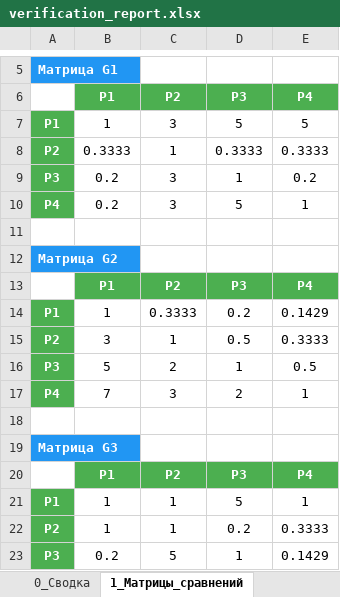
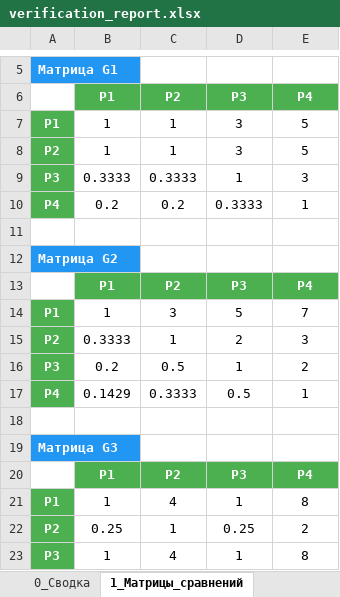
Before and after one commit to timoncraus/VideoDef, an Excel workbook: videodef/resume/reports/verification_report.xlsx, sheet 1_Матрицы_сравнений, drawn as a sheet; only a part is shown, gaps mark what is left out; values as stored, in another font and other column widths than the file's, no borders; the diff covers the shown part only; the diff names each change by its address in the sheet, - before the commit and + after, or states it on an @@ line.

```diff
--- a/videodef/resume/reports/verification_report.xlsx (sheet 1_Матрицы_сравнений)
+++ b/videodef/resume/reports/verification_report.xlsx (sheet 1_Матрицы_сравнений)
-C7 (P2): 3
+C7 (P2): 1
-D7 (P3): 5
+D7 (P3): 3
-B8 (P1): 0.3333
+B8 (P1): 1
-D8 (P3): 0.3333
+D8 (P3): 3
-E8 (P4): 0.3333
+E8 (P4): 5
-B9 (P1): 0.2
+B9 (P1): 0.3333
-C9 (P2): 3
+C9 (P2): 0.3333
-E9 (P4): 0.2
+E9 (P4): 3
-C10 (P2): 3
+C10 (P2): 0.2
-D10 (P3): 5
+D10 (P3): 0.3333
-C14 (P2): 0.3333
+C14 (P2): 3
-D14 (P3): 0.2
+D14 (P3): 5
-E14 (P4): 0.1429
+E14 (P4): 7
-B15 (P1): 3
+B15 (P1): 0.3333
-D15 (P3): 0.5
+D15 (P3): 2
-E15 (P4): 0.3333
+E15 (P4): 3
-B16 (P1): 5
+B16 (P1): 0.2
-C16 (P2): 2
+C16 (P2): 0.5
-E16 (P4): 0.5
+E16 (P4): 2
-B17 (P1): 7
+B17 (P1): 0.1429
-C17 (P2): 3
+C17 (P2): 0.3333
-D17 (P3): 2
+D17 (P3): 0.5
-C21 (P2): 1
+C21 (P2): 4
-D21 (P3): 5
+D21 (P3): 1
-E21 (P4): 1
+E21 (P4): 8
-B22 (P1): 1
+B22 (P1): 0.25
-D22 (P3): 0.2
+D22 (P3): 0.25
-E22 (P4): 0.3333
+E22 (P4): 2
-B23 (P1): 0.2
+B23 (P1): 1
-C23 (P2): 5
+C23 (P2): 4
-E23 (P4): 0.1429
+E23 (P4): 8
```
Also changed, not shown: 25 edited cells elsewhere in this sheet, sheet 2_Нечеткие_множества, sheet 4_Расчет_по_формуле, sheet 5_Финальное_решение, sheet 6_Согласованность_матриц, sheet 0_Сводка, sheet 3_Веса_критериев, 2 other files.
